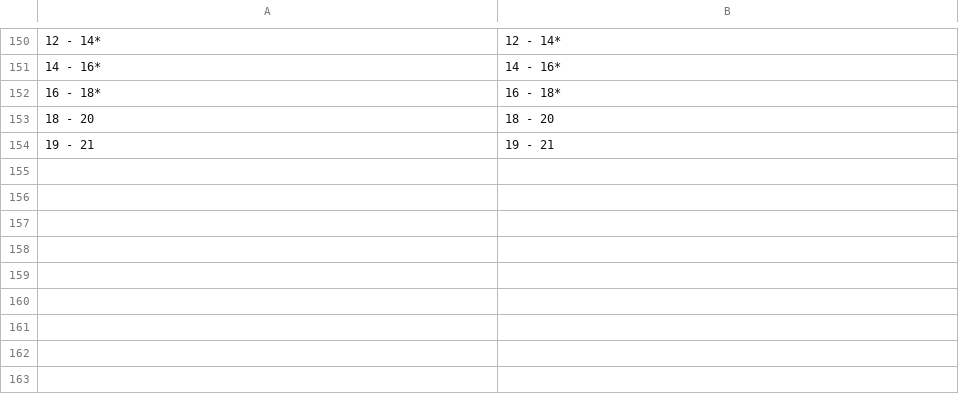
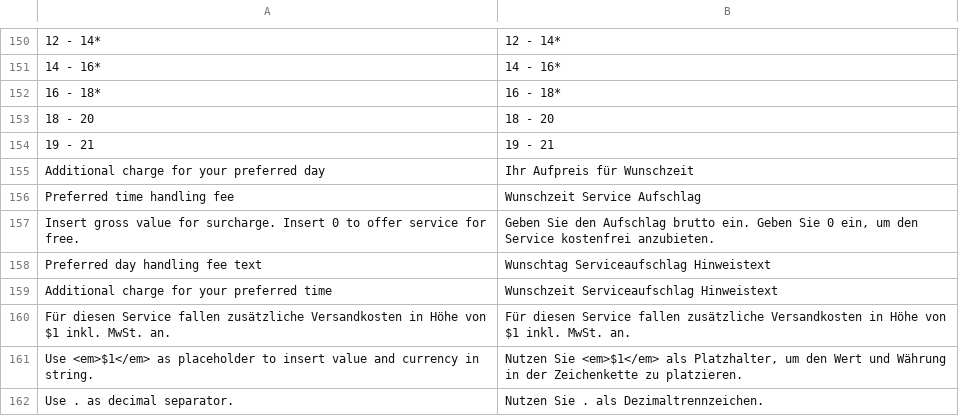
Before and after one commit to OpenMageModuleFostering/dhl_versenden, a CSV file: app/locale/de_DE/Dhl_Versenden.csv, drawn as a sheet; only a part is shown, gaps mark what is left out; the diff names each change by its address in the sheet, - before the commit and + after, or states it on an @@ line.

```diff
--- a/app/locale/de_DE/Dhl_Versenden.csv
+++ b/app/locale/de_DE/Dhl_Versenden.csv
+row 155: Additional charge for your preferred day | Ihr Aufpreis für Wunschzeit
+row 156: Preferred time handling fee | Wunschzeit Service Aufschlag
+row 157: Insert gross value for surcharge. Insert 0 to offer service for free. | Geben Sie den Aufschlag brutto ein. Geben Sie 0 ein, um den Service kostenfrei anzubieten.
+row 158: Preferred day handling fee text | Wunschtag Serviceaufschlag Hinweistext
+row 159: Additional charge for your preferred time | Wunschzeit Serviceaufschlag Hinweistext
+row 160: Für diesen Service fallen zusätzliche Versandkosten in Höhe von $1 inkl. MwSt. an. | Für diesen Service fallen zusätzliche Versandkosten in Höhe von $1 inkl. MwSt. an.
+row 161: Use <em>$1</em> as placeholder to insert value and currency in string. | Nutzen Sie <em>$1</em> als Platzhalter, um den Wert und Währung in der Zeichenkette zu platzieren.
+row 162: Use . as decimal separator. | Nutzen Sie . als Dezimaltrennzeichen.
```
Also changed, not shown: app/locale/en_US/Dhl_Versenden.csv, 19 other files.
